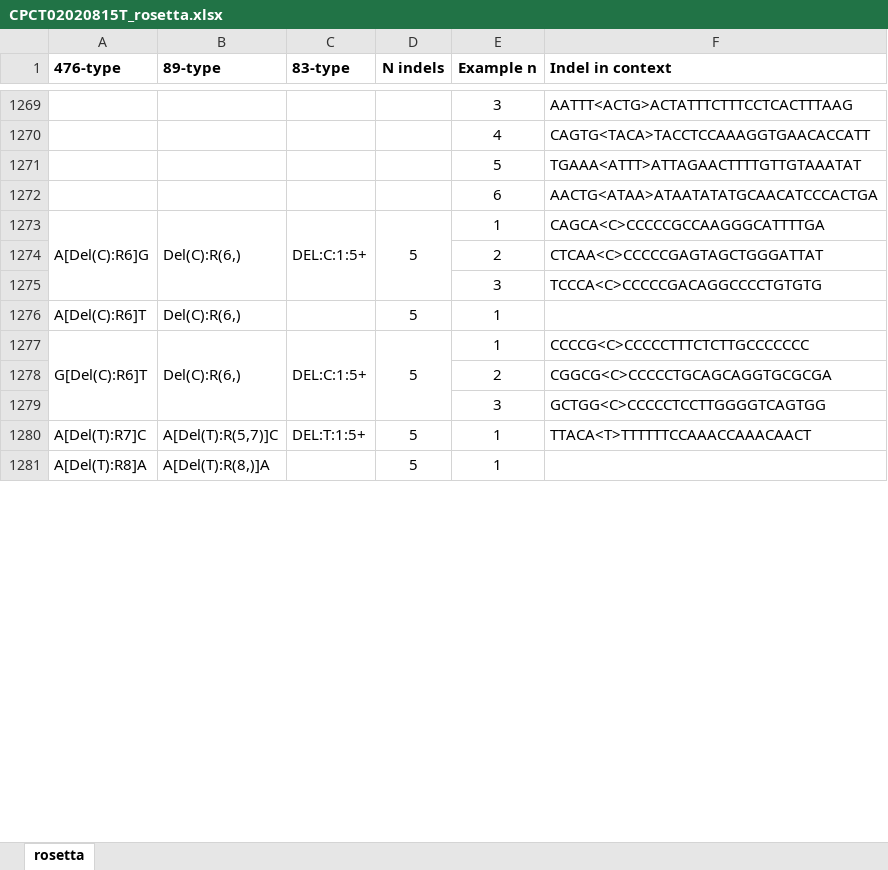
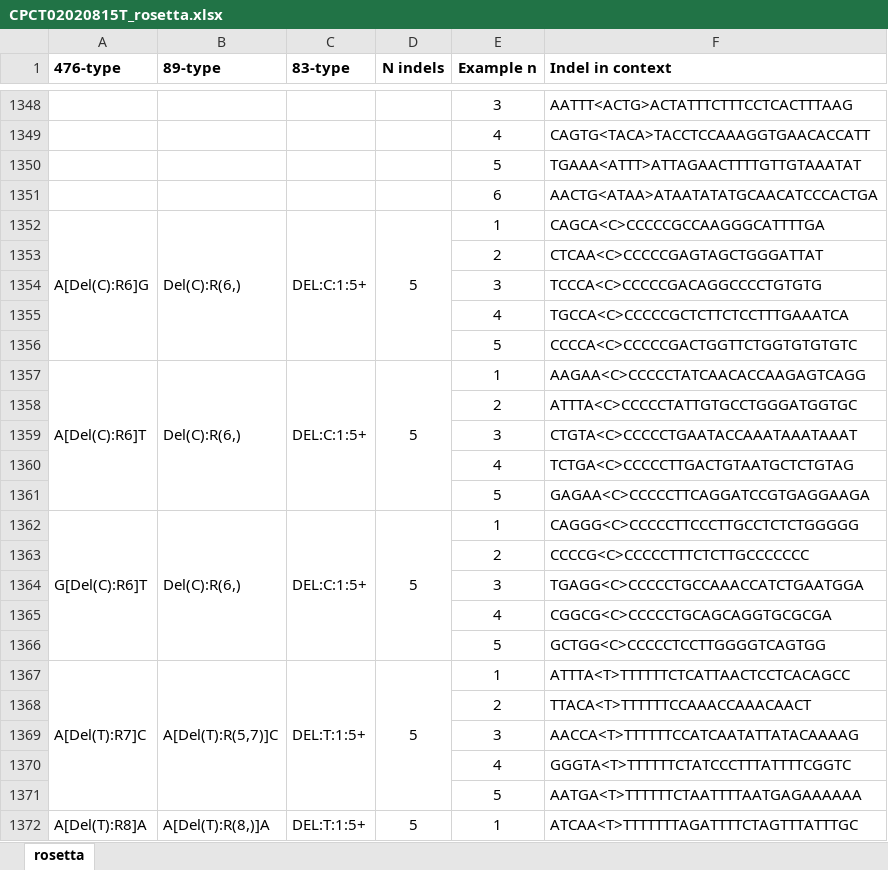
Before and after one commit to steverozen/mSigSpectra, an Excel workbook: development/one_file_rosetta_output/CPCT02020815T_rosetta.xlsx, sheet rosetta, drawn as a sheet; only a part is shown, gaps mark what is left out; values as stored, in another font and other column widths than the file's, no borders; addresses are those after the commit; the diff covers the shown part only; the diff names each change by its address in the sheet, - before the commit and + after, or states it on an @@ line.

```diff
--- a/development/one_file_rosetta_output/CPCT02020815T_rosetta.xlsx (sheet rosetta)
+++ b/development/one_file_rosetta_output/CPCT02020815T_rosetta.xlsx (sheet rosetta)
+row 1355:  |  |  |  | 4 | TGCCA<C>CCCCCGCTCTTCTCCTTTGAAATCA
+row 1356:  |  |  |  | 5 | CCCCA<C>CCCCCGACTGGTTCTGGTGTGTGTC
+A1357:A1361 merged
+B1357:B1361 merged
-C1357 (83-type): (empty)
+C1357 (83-type): DEL:C:1:5+
+C1357:C1361 merged
+D1357:D1361 merged
-F1357 (Indel in context): (empty)
+F1357 (Indel in context): AAGAA<C>CCCCCTATCAACACCAAGAGTCAGG
+row 1358:  |  |  |  | 2 | ATTTA<C>CCCCCTATTGTGCCTGGGATGGTGC
+row 1359:  |  |  |  | 3 | CTGTA<C>CCCCCTGAATACCAAATAAATAAAT
+row 1360:  |  |  |  | 4 | TCTGA<C>CCCCCTTGACTGTAATGCTCTGTAG
+row 1361:  |  |  |  | 5 | GAGAA<C>CCCCCTTCAGGATCCGTGAGGAAGA
-F1362 (Indel in context): CCCCG<C>CCCCCTTTCTCTTGCCCCCCC
+F1362 (Indel in context): CAGGG<C>CCCCCTTCCCTTGCCTCTCTGGGGG
-F1363 (Indel in context): CGGCG<C>CCCCCTGCAGCAGGTGCGCGA
+F1363 (Indel in context): CCCCG<C>CCCCCTTTCTCTTGCCCCCCC
-F1364 (Indel in context): GCTGG<C>CCCCCTCCTTGGGGTCAGTGG
+F1364 (Indel in context): TGAGG<C>CCCCCTGCCAAACCATCTGAATGGA
+row 1365:  |  |  |  | 4 | CGGCG<C>CCCCCTGCAGCAGGTGCGCGA
+row 1366:  |  |  |  | 5 | GCTGG<C>CCCCCTCCTTGGGGTCAGTGG
+A1367:A1371 merged
+B1367:B1371 merged
+C1367:C1371 merged
+D1367:D1371 merged
-F1367 (Indel in context): TTACA<T>TTTTTTCCAAACCAAACAACT
+F1367 (Indel in context): ATTTA<T>TTTTTTCTCATTAACTCCTCACAGCC
+row 1368:  |  |  |  | 2 | TTACA<T>TTTTTTCCAAACCAAACAACT
+row 1369:  |  |  |  | 3 | AACCA<T>TTTTTTCCATCAATATTATACAAAAG
+row 1370:  |  |  |  | 4 | GGGTA<T>TTTTTTCTATCCCTTTATTTTCGGTC
+row 1371:  |  |  |  | 5 | AATGA<T>TTTTTTCTAATTTTAATGAGAAAAAA
+A1372:A1376 merged
+B1372:B1376 merged
-C1372 (83-type): (empty)
+C1372 (83-type): DEL:T:1:5+
+C1372:C1376 merged
+D1372:D1376 merged
-F1372 (Indel in context): (empty)
+F1372 (Indel in context): ATCAA<T>TTTTTTTAGATTTTCTAGTTTATTTGC
```
Also changed, not shown: 202 added rows, 757 edited cells and merged cells elsewhere in this sheet, development/one_file_rosetta_output/CPCT02040317T_rosetta.xlsx, development/one_file_rosetta_output/CPCT02050424T_rosetta.xlsx, 42 other files.
